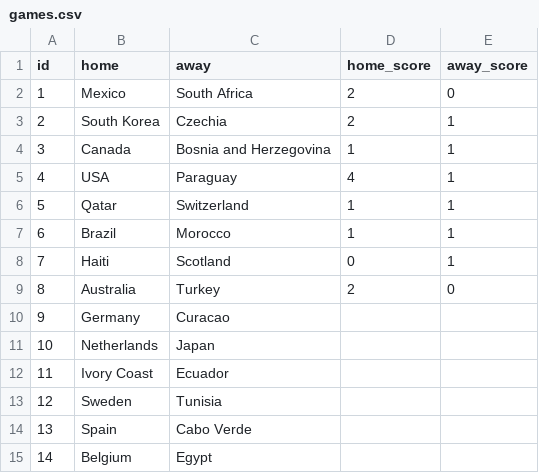
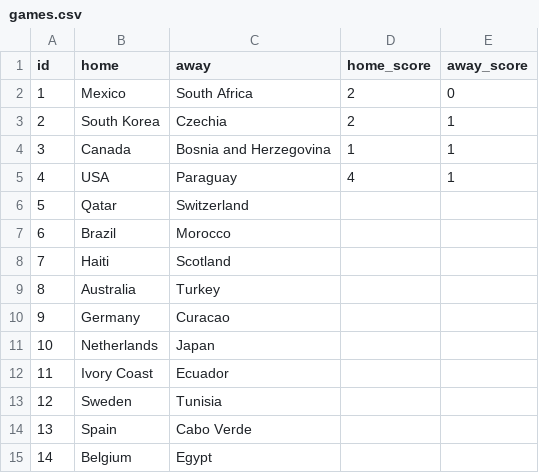
Before and after one commit to dhruv-tailor/worldcup-predictions, a CSV file: src/data/games.csv, drawn as a sheet; only a part is shown.

```diff
--- a/src/data/games.csv
+++ b/src/data/games.csv
@@ -5,6 +5,6 @@ id;home;away;home_score;away_score
 4;USA;Paraguay;4;1
-5;Qatar;Switzerland;1;1
-6;Brazil;Morocco;1;1
-7;Haiti;Scotland;0;1
-8;Australia;Turkey;2;0
+5;Qatar;Switzerland;;
+6;Brazil;Morocco;;
+7;Haiti;Scotland;;
+8;Australia;Turkey;;
 9;Germany;Curacao;;
```
Also changed, not shown: src/data/predictions.csv.
